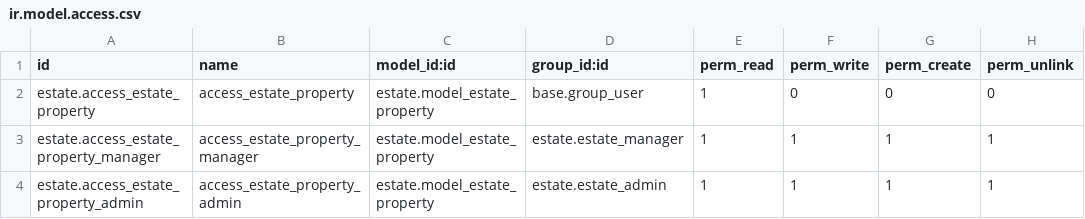
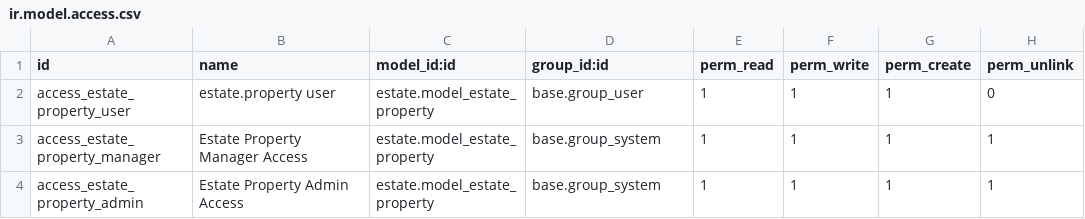
Before and after one commit to najmieadsb/ADSB-Odoo-Project, a CSV file: estate/security/ir.model.access.csv, drawn as a sheet; the diff names each change by its address in the sheet, - before the commit and + after, or states it on an @@ line.

```diff
--- a/estate/security/ir.model.access.csv
+++ b/estate/security/ir.model.access.csv
-A2 (id): estate.access_estate_property
+A2 (id): access_estate_property_user
-B2 (name): access_estate_property
+B2 (name): estate.property user
-F2 (perm_write): 0
+F2 (perm_write): 1
-G2 (perm_create): 0
+G2 (perm_create): 1
-A3 (id): estate.access_estate_property_manager
+A3 (id): access_estate_property_manager
-B3 (name): access_estate_property_manager
+B3 (name): Estate Property Manager Access
-D3 (group_id:id): estate.estate_manager
+D3 (group_id:id): base.group_system
-A4 (id): estate.access_estate_property_admin
+A4 (id): access_estate_property_admin
-B4 (name): access_estate_property_admin
+B4 (name): Estate Property Admin Access
-D4 (group_id:id): estate.estate_admin
+D4 (group_id:id): base.group_system
```
Also changed, not shown: 10 other files.
